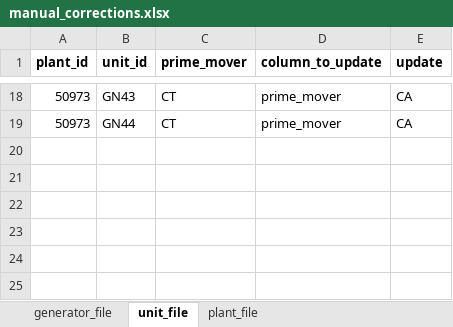
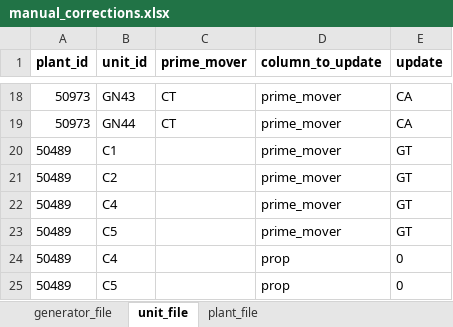
Before and after one commit to USEPA/egrid, an Excel workbook: data/static_tables/manual_corrections.xlsx, sheet unit_file, drawn as a sheet; only a part is shown, gaps mark what is left out; values as stored, in another font and other column widths than the file's, no borders; the diff names each change by its address in the sheet, - before the commit and + after, or states it on an @@ line.

```diff
--- a/data/static_tables/manual_corrections.xlsx (sheet unit_file)
+++ b/data/static_tables/manual_corrections.xlsx (sheet unit_file)
+row 20: 50489 | C1 |  | prime_mover | GT
+row 21: 50489 | C2 |  | prime_mover | GT
+row 22: 50489 | C4 |  | prime_mover | GT
+row 23: 50489 | C5 |  | prime_mover | GT
+row 24: 50489 | C4 |  | prop | 0
+row 25: 50489 | C5 |  | prop | 0
```
Also changed, not shown: sheet plant_file, sheet generator_file, 1 other file.
